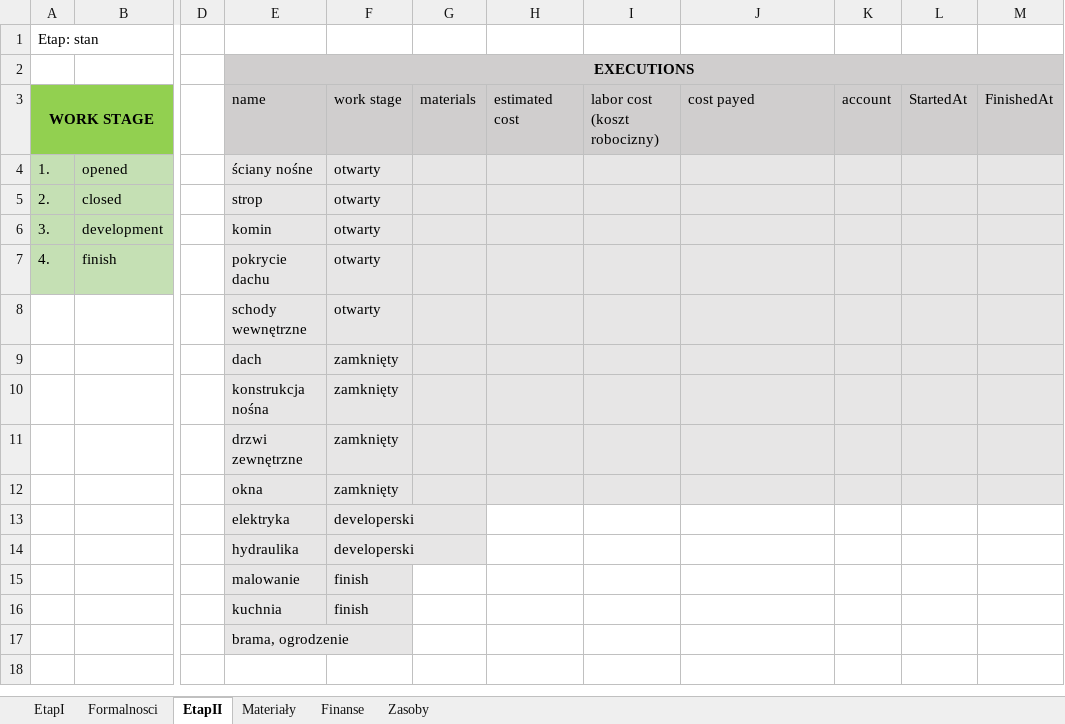
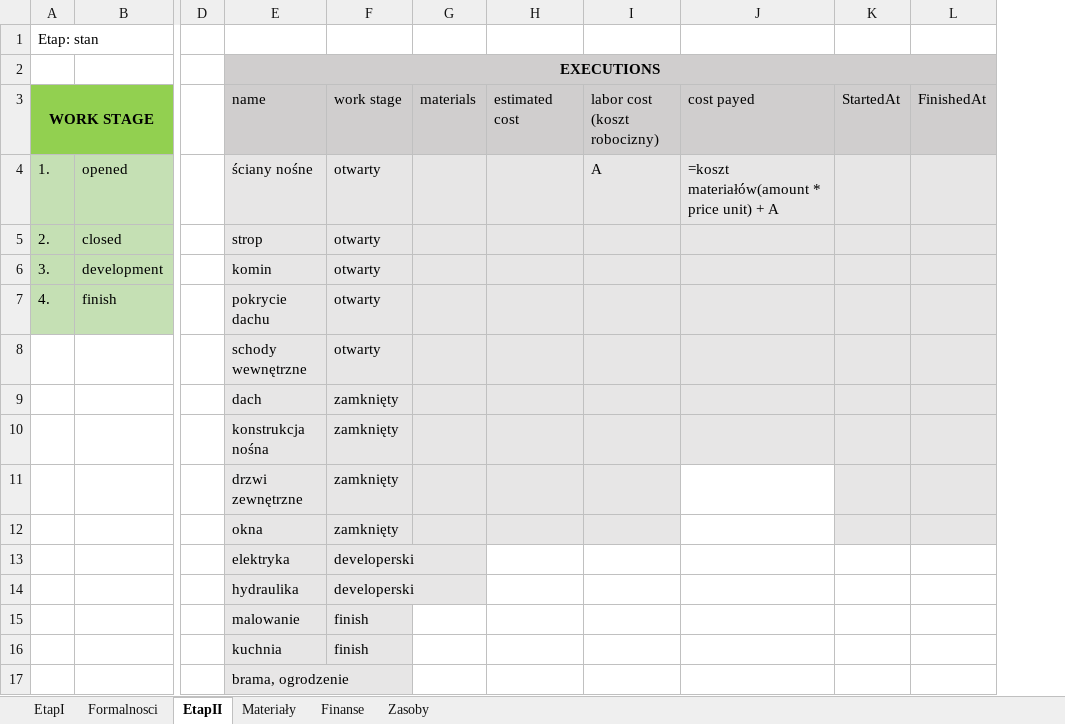
Before and after one commit to tkozakowski/HouseProject, an Excel workbook: Projekt Dom.xlsx, sheet EtapII, drawn as a sheet; only a part is shown, gaps mark what is left out; values as stored, in another font and other column widths than the file's, no borders; the diff names each change by its address in the sheet, - before the commit and + after, or states it on an @@ line.

Commit message:
Update execution, notification event after adding material

```diff
--- a/Projekt Dom.xlsx (sheet EtapII)
+++ b/Projekt Dom.xlsx (sheet EtapII)
-column K (account), empty
-I4 (labor cost (koszt robocizny)): (empty)
+I4 (labor cost (koszt robocizny)): A
-J4 (cost payed): (empty)
+J4 (cost payed): =koszt materiałów(amount * price unit) + A
-J11:J12 fill: #E7E6E6
+J11:J12 fill: none
```
Also changed, not shown: 12 other files.
